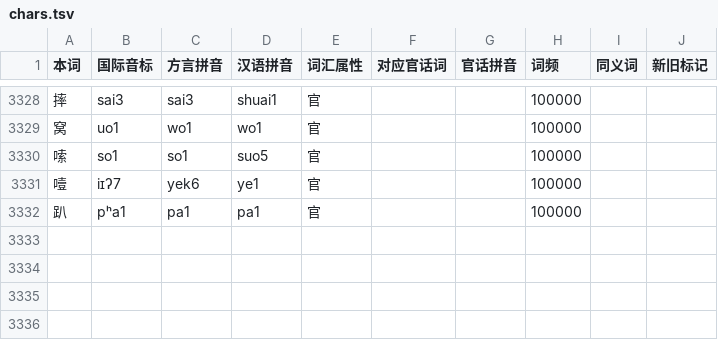
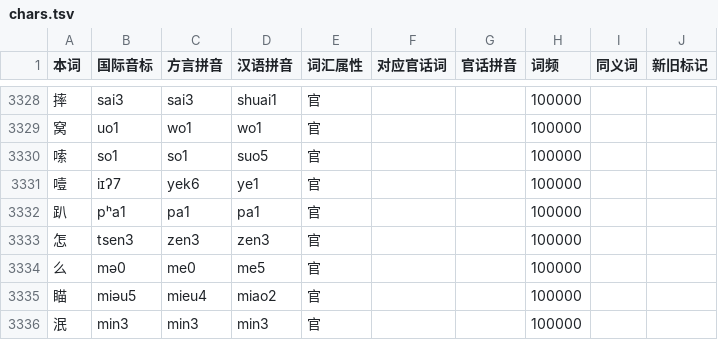
Before and after one commit to BrianIZKom1911/GonnyuGeneralIME, a TSV file: resources/regions/yikyan-henfeng/dictionaries/chars.tsv, drawn as a sheet; only a part is shown, gaps mark what is left out.

```diff
--- a/resources/regions/yikyan-henfeng/dictionaries/chars.tsv
+++ b/resources/regions/yikyan-henfeng/dictionaries/chars.tsv
@@ -3332 +3332,5 @@
 趴	pʰa1	pa1	pa1	官			100000		
+怎	tsen3	zen3	zen3	官			100000		
+么	mə0	me0	me5	官			100000		
+瞄	miəu5	mieu4	miao2	官			100000		
+泯	min3	min3	min3	官			100000		
```
Also changed, not shown: resources/regions/yikyan-henfeng/dictionaries/gan_chars.tsv, resources/regions/yikyan-henfeng/dictionaries/gan_words.tsv, 3 other files.
